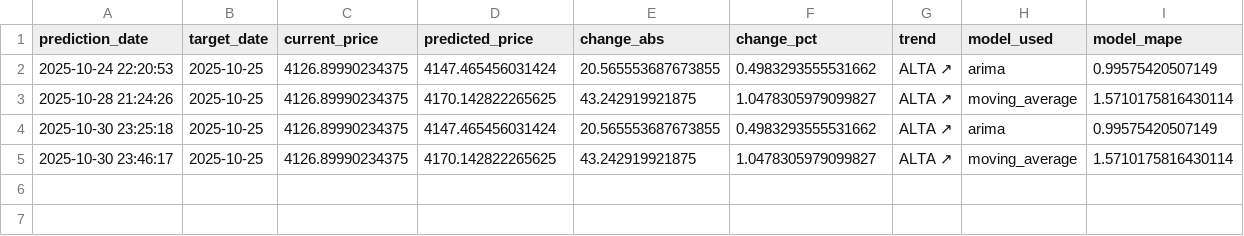
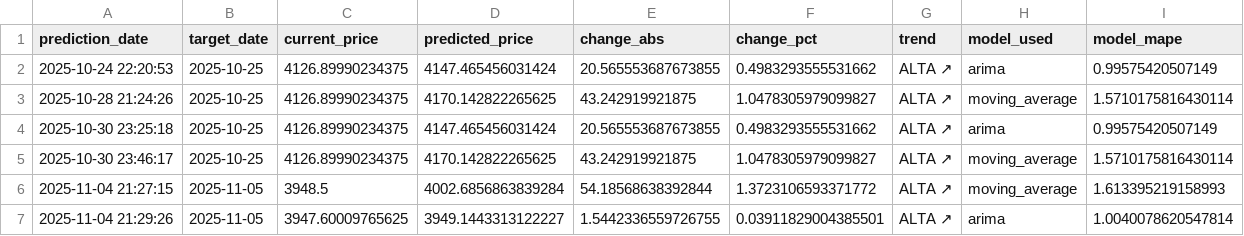
Before and after one commit to danielss87/buongiorno, a CSV file: backend/pipeline/data/predictions/predictions_history.csv, drawn as a sheet; the diff names each change by its address in the sheet, - before the commit and + after, or states it on an @@ line.

```diff
--- a/backend/pipeline/data/predictions/predictions_history.csv
+++ b/backend/pipeline/data/predictions/predictions_history.csv
+row 6: 2025-11-04 21:27:15 | 2025-11-05 | 3948.5 | 4002.6856863839284 | 54.18568638392844 | 1.3723106593371772 | ALTA ↗ | moving_average | 1.613395219158993
+row 7: 2025-11-04 21:29:26 | 2025-11-05 | 3947.60009765625 | 3949.1443313122227 | 1.5442336559726755 | 0.03911829004385501 | ALTA ↗ | arima | 1.0040078620547814
```
Also changed, not shown: 5 other files.
